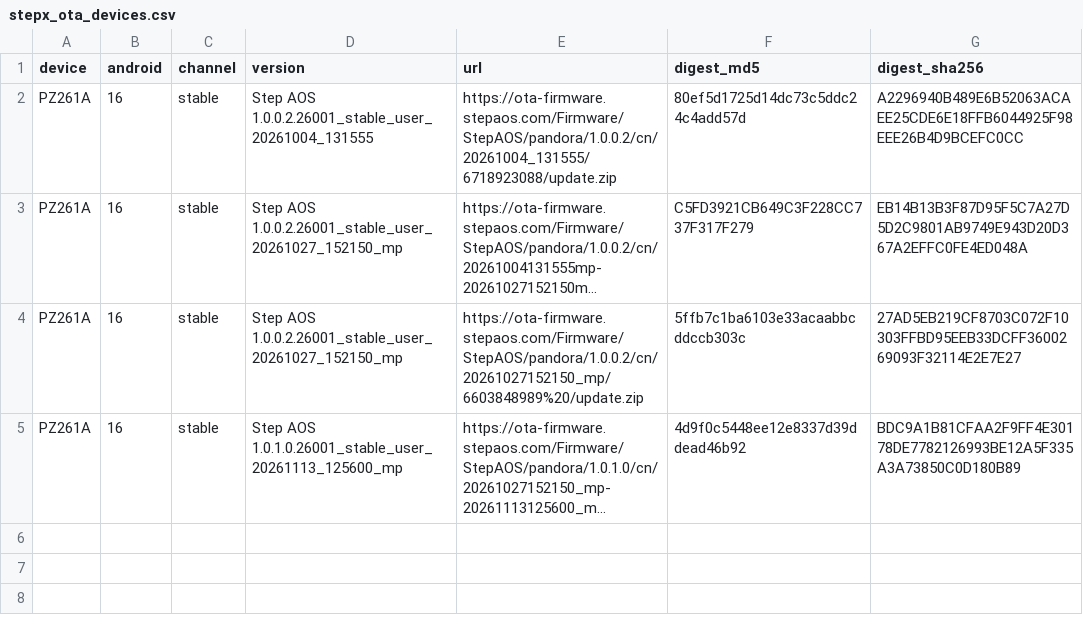
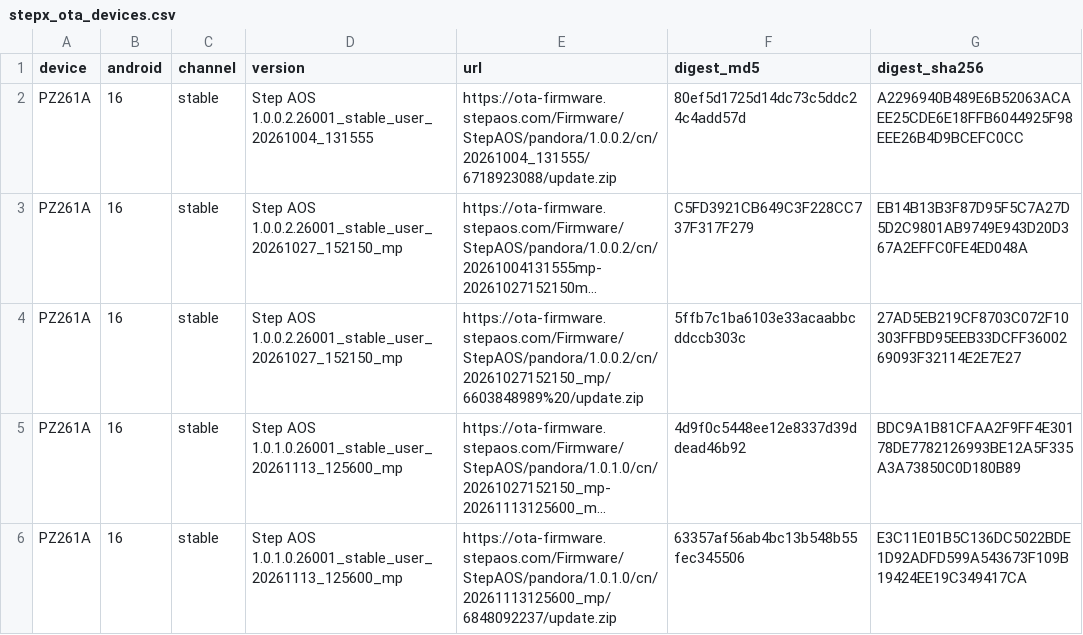
Before and after one commit to wuxianlin/Step_AOS_Ota, a CSV file: stepx_ota_devices.csv, drawn as a sheet; long unchanged cells end in …; the diff names each change by its address in the sheet, - before the commit and + after, or states it on an @@ line.

```diff
--- a/stepx_ota_devices.csv
+++ b/stepx_ota_devices.csv
+row 6: PZ261A | 16 | stable | Step AOS 1.0.1.0.26001_stable_user_20261113_125600_mp | https://ota-firmware.stepaos.com/Firmware/StepAOS/pandora/1.0.1.0/cn/20261113125600_mp/6848092237/update.zip | 63357af56ab4bc13b548b55fec345506 | E3C11E01B5C136DC5022BDE1D92ADFD599A543673F109B19424EE19C349417CA
```
